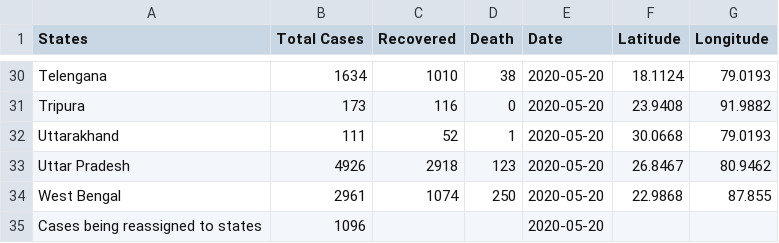
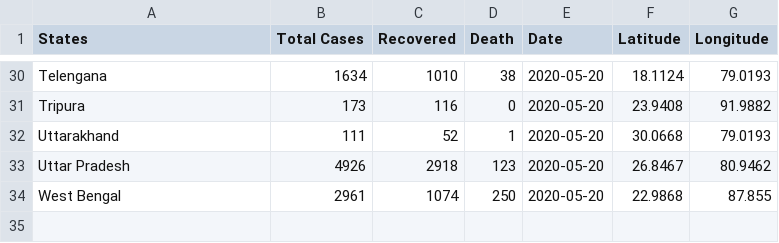
Before and after one commit to AKshay926/Covid19India, a CSV file: .daily_update/2020_05_20.csv, drawn as a sheet; only a part is shown, gaps mark what is left out.

Commit message:
Daily Update. Fix code for new format data.

```diff
--- a/.daily_update/2020_05_20.csv
+++ b/.daily_update/2020_05_20.csv
@@ -34,2 +34 @@ Uttar Pradesh,4926,2918,123,2020-05-20,26.8467,80.9462
 West Bengal,2961,1074,250,2020-05-20,22.9868,87.855
-Cases being reassigned to states,1096,,,2020-05-20,,
```
Also changed, not shown: .daily_update/2020_04_22.csv, .daily_update/2020_05_16.csv, 16 other files.
